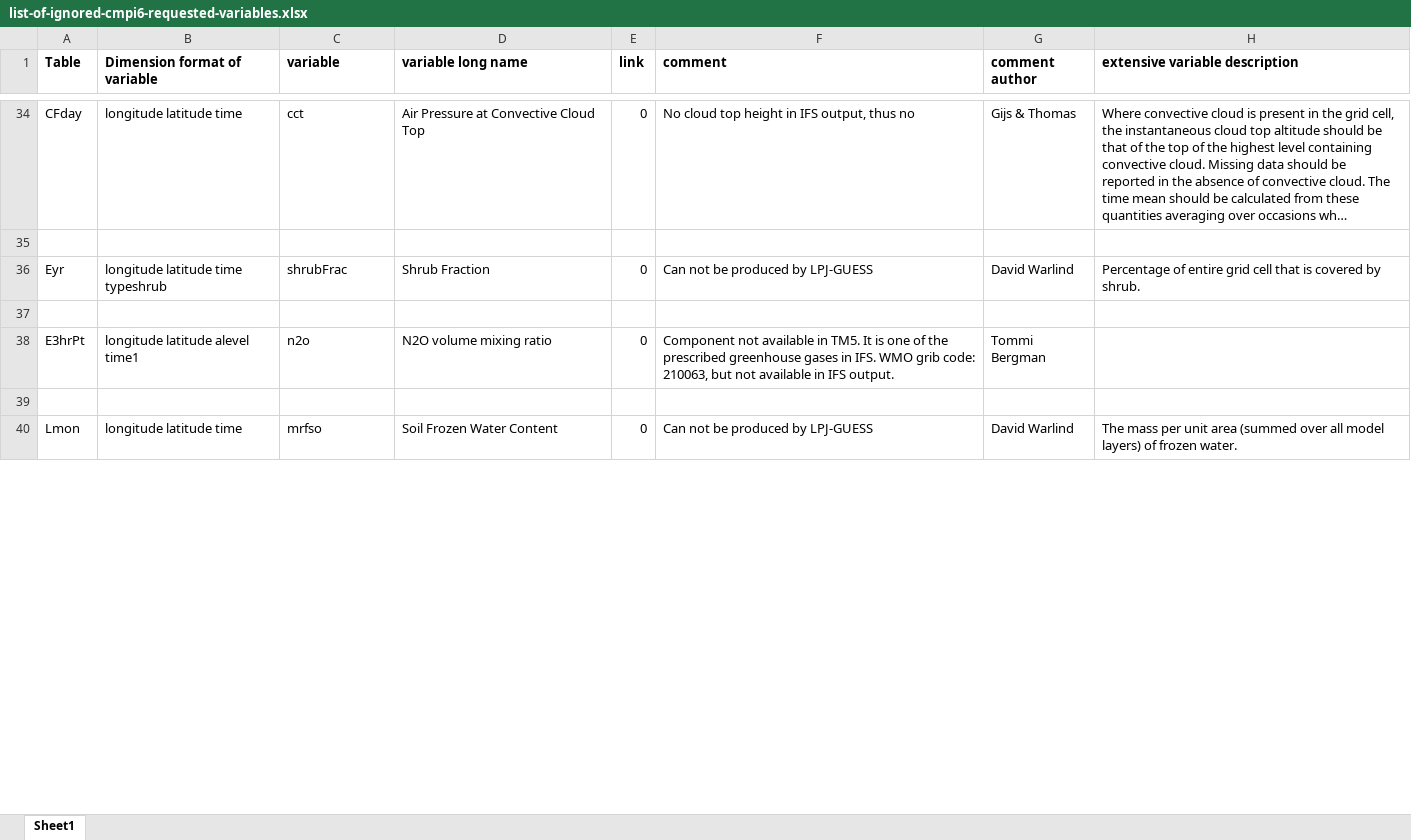
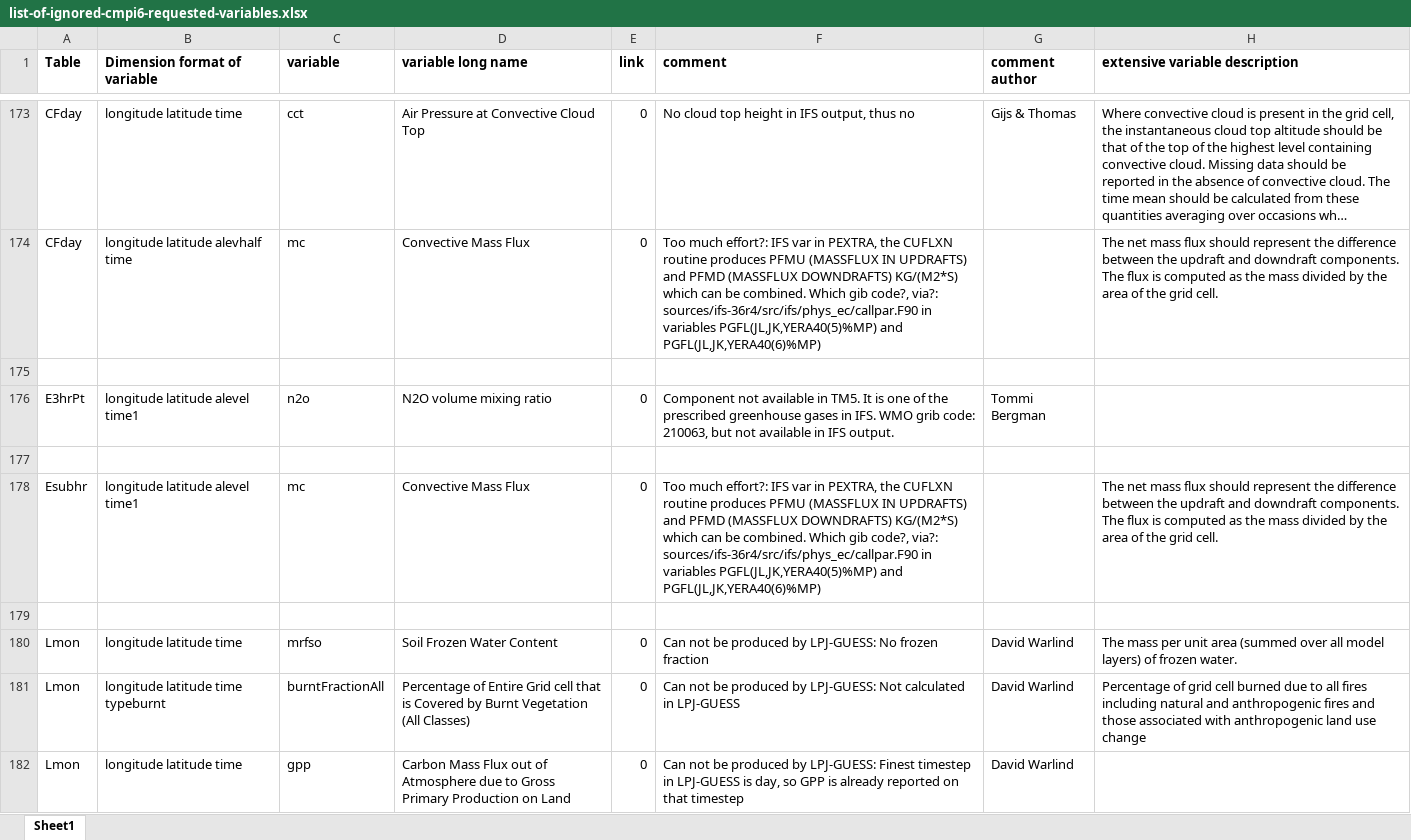
Before and after one commit to EC-Earth/ece2cmor3, an Excel workbook: ece2cmor3/resources/list-of-ignored-cmpi6-requested-variables.xlsx, sheet Sheet1, drawn as a sheet; only a part is shown, gaps mark what is left out; long unchanged cells end in …; values as stored, in another font and other column widths than the file's, no borders; removed rows and columns are numbered as before the commit, all else as after; the diff covers the shown part only; the diff names each change by its address in the sheet, - before the commit and + after, or states it on an @@ line.

Commit message:
Add a much more extensive LPJ_GUESS variable list to the basic missingidentified and ignored files #105

```diff
--- a/ece2cmor3/resources/list-of-ignored-cmpi6-requested-variables.xlsx (sheet Sheet1)
+++ b/ece2cmor3/resources/list-of-ignored-cmpi6-requested-variables.xlsx (sheet Sheet1)
-row 174: (empty)
+row 174: CFday | longitude latitude alevhalf time | mc | Convective Mass Flux | 0 | Too much effort?: IFS var in PEXTRA, the CUFLXN routine produces PFMU (MASSFLUX IN UPDRAFTS) and PFMD (MASSFLUX DOWNDRAFTS) KG/(M2*S) which can be combined. Which gib code?, via?: sources/ifs-36r4/src/ifs/phys_ec/callpar.F90 in variables PGFL(JL,JK,YERA40(5)%MP) and PGFL(JL,JK,YERA40(6)%MP) |  | The net mass flux should represent the difference between the updraft and downdraft components. The flux is computed as the mass divided by the area of the grid cell.
-row 36: Eyr | longitude latitude time typeshrub | shrubFrac | Shrub Fraction | 0 | Can not be produced by LPJ-GUESS | David Warlind | Percentage of entire grid cell that is covered by shrub.
+row 178: Esubhr | longitude latitude alevel time1 | mc | Convective Mass Flux | 0 | Too much effort?: IFS var in PEXTRA, the CUFLXN routine produces PFMU (MASSFLUX IN UPDRAFTS) and PFMD (MASSFLUX DOWNDRAFTS) KG/(M2*S) which can be combined. Which gib code?, via?: sources/ifs-36r4/src/ifs/phys_ec/callpar.F90 in variables PGFL(JL,JK,YERA40(5)%MP) and PGFL(JL,JK,YERA40(6)%MP) |  | The net mass flux should represent the difference between the updraft and downdraft components. The flux is computed as the mass divided by the area of the grid cell.
+row 179: (empty)
-F180 (comment): Can not be produced by LPJ-GUESS
+F180 (comment): Can not be produced by LPJ-GUESS: No frozen fraction
+row 181: Lmon | longitude latitude time typeburnt | burntFractionAll | Percentage of Entire Grid cell that is Covered by Burnt Vegetation (All Classes) | 0 | Can not be produced by LPJ-GUESS: Not calculated in LPJ-GUESS | David Warlind | Percentage of grid cell burned due to all fires including natural and anthropogenic fires and those associated with anthropogenic land use change
+row 182: Lmon | longitude latitude time | gpp | Carbon Mass Flux out of Atmosphere due to Gross Primary Production on Land | 0 | Can not be produced by LPJ-GUESS: Finest timestep in LPJ-GUESS is day, so GPP is already reported on that timestep | David Warlind
```
Also changed, not shown: 163 added rows, 3 removed rows and 5 edited cells elsewhere in this sheet, formulas that keep their value, ece2cmor3/resources/list-of-identified-missing-cmpi6-requested-variables.xlsx, 1 other file.
